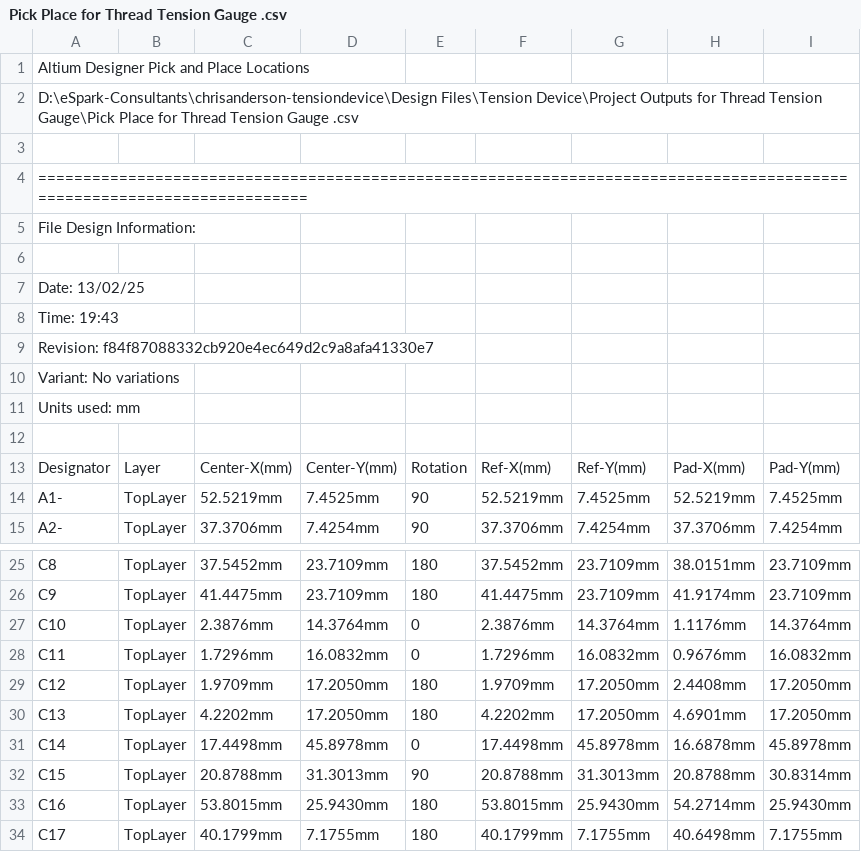
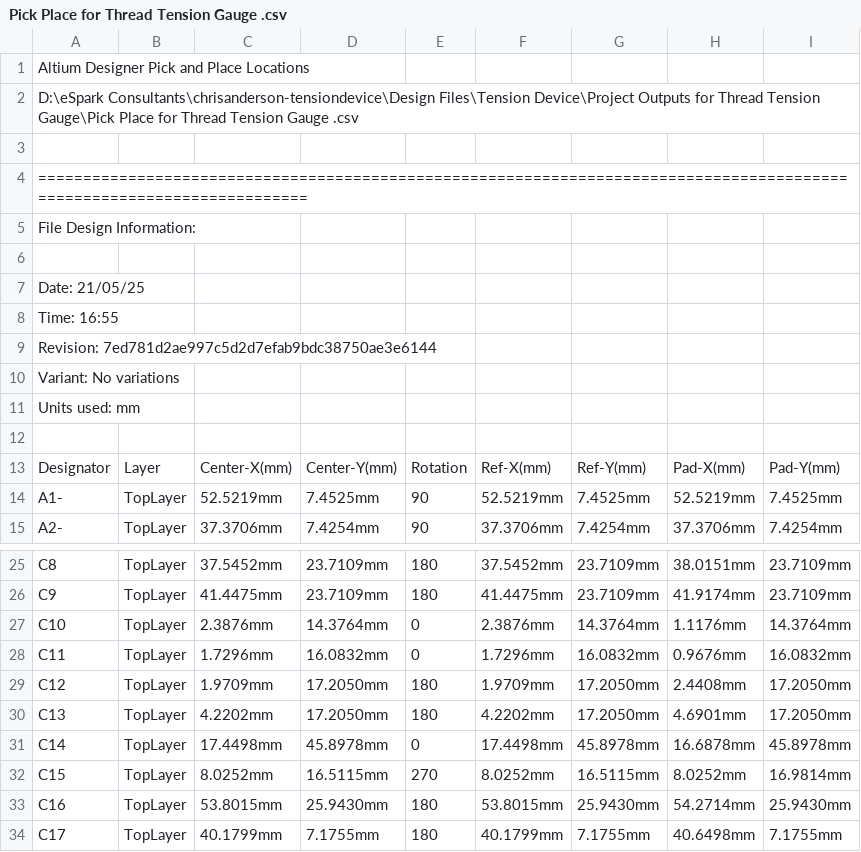
Before and after one commit to eSpark-Backup/chrisanderson-tensiondevice, a CSV file: Deliverables/Pick n Place/Pick Place for Thread Tension Gauge .csv, drawn as a sheet; only a part is shown, gaps mark what is left out.

Commit message:
#4 Deliverables generated

```diff
--- a/Deliverables/Pick n Place/Pick Place for Thread Tension Gauge .csv
+++ b/Deliverables/Pick n Place/Pick Place for Thread Tension Gauge .csv
@@ -1,3 +1,3 @@
 Altium Designer Pick and Place Locations
-D:\eSpark-Consultants\chrisanderson-tensiondevice\Design Files\Tension Device\Project Outputs for Thread Tension Gauge\Pick Place for Thread Tension Gauge .csv
+D:\eSpark Consultants\chrisanderson-tensiondevice\Design Files\Tension Device\Project Outputs for Thread Tension Gauge\Pick Place for Thread Tension Gauge .csv
 
@@ -6,5 +6,5 @@ File Design Information:
 
-Date:       13/02/25
-Time:       19:43
-Revision:   f84f87088332cb920e4ec649d2c9a8afa41330e7
+Date:       21/05/25
+Time:       16:55
+Revision:   7ed781d2ae997c5d2d7efab9bdc38750ae3e6144
 Variant:    No variations
@@ -31,3 +31,3 @@ Units used: mm
 "C14","TopLayer","17.4498mm","45.8978mm","0","17.4498mm","45.8978mm","16.6878mm","45.8978mm"
-"C15","TopLayer","20.8788mm","31.3013mm","90","20.8788mm","31.3013mm","20.8788mm","30.8314mm"
+"C15","TopLayer","8.0252mm","16.5115mm","270","8.0252mm","16.5115mm","8.0252mm","16.9814mm"
 "C16","TopLayer","53.8015mm","25.9430mm","180","53.8015mm","25.9430mm","54.2714mm","25.9430mm"
```
Also changed, not shown: Deliverables/Pick n Place/Centroid.csv, 41 other files.
